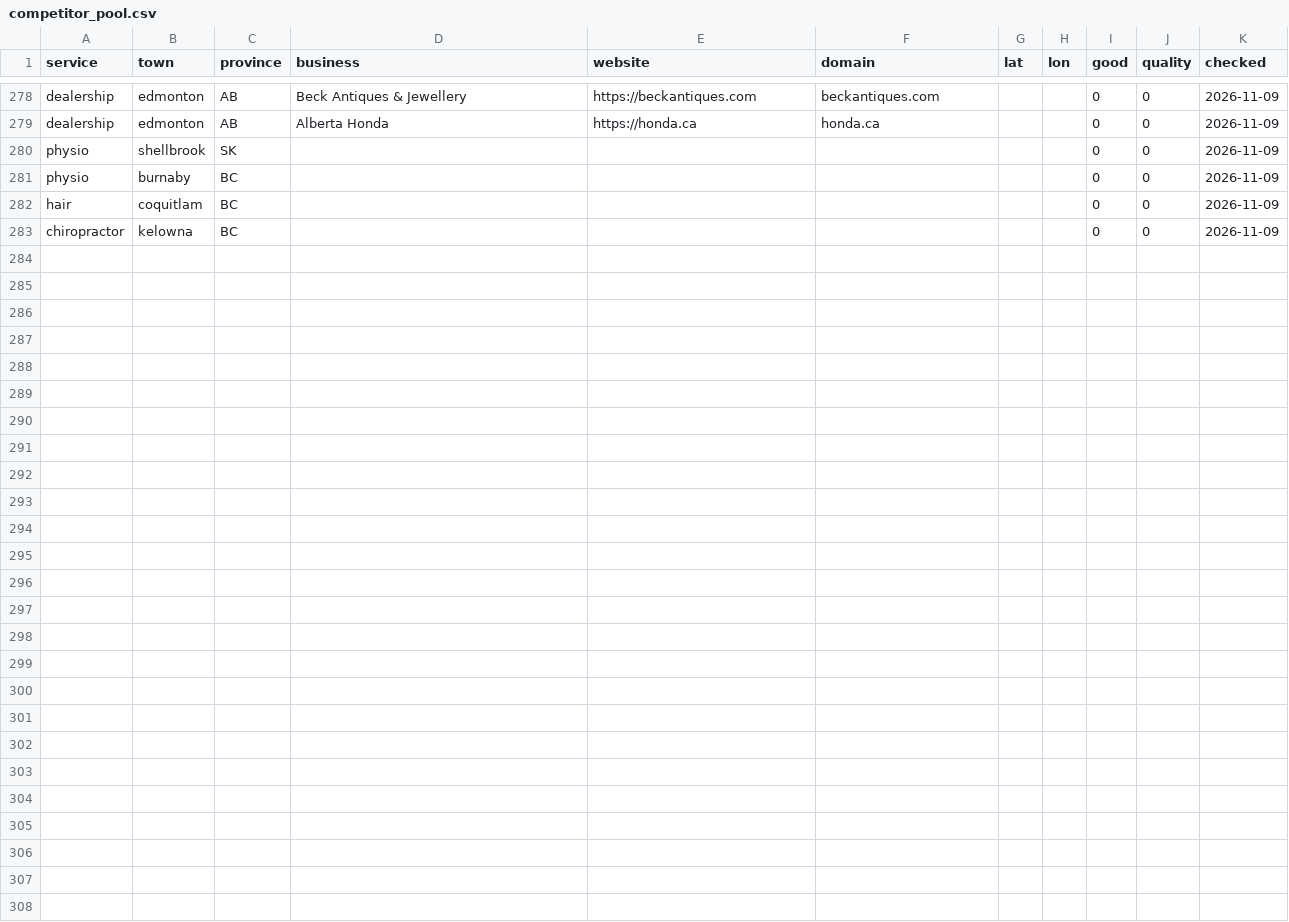
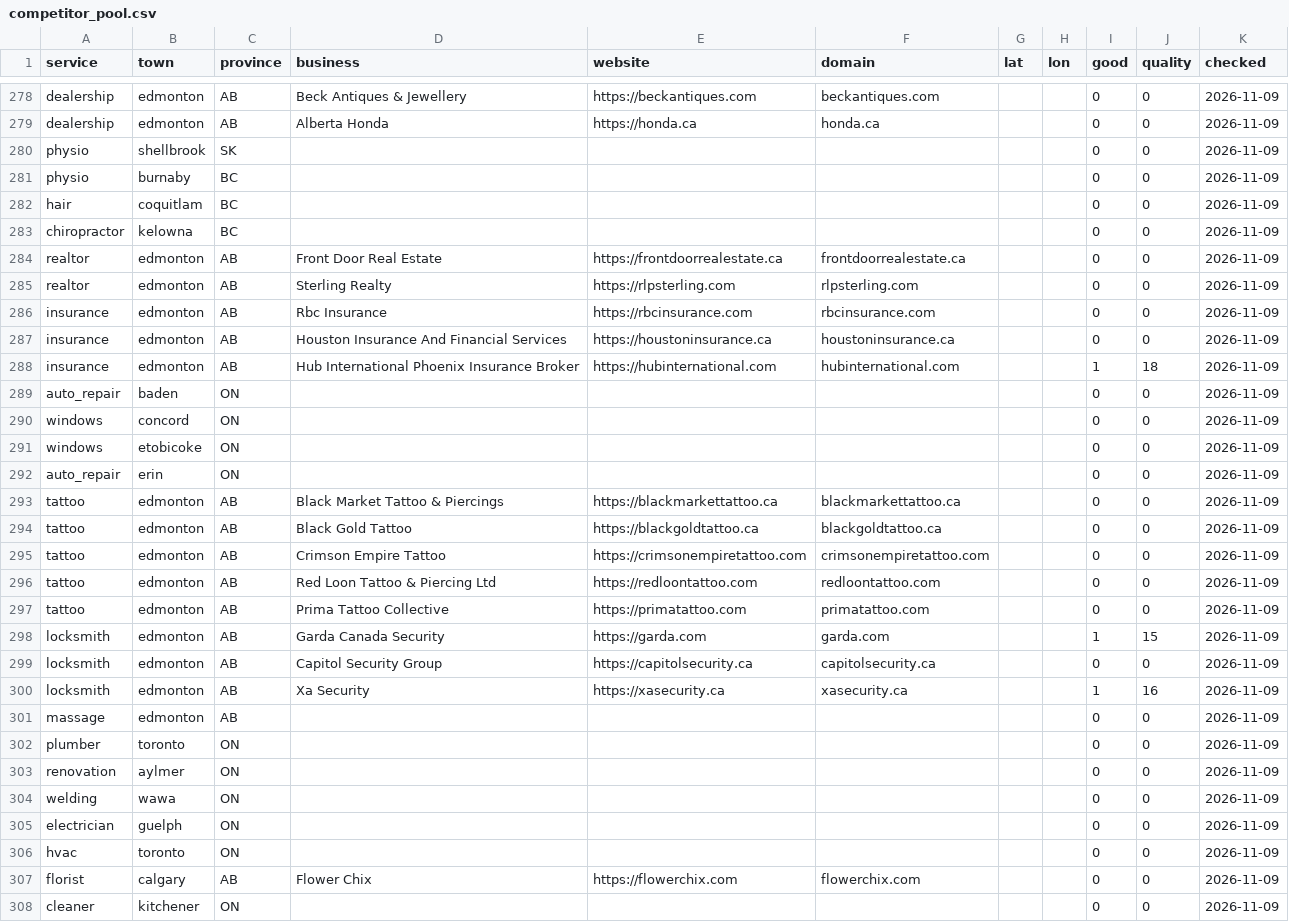
Before and after one commit to veronosstudio/lead-finder-canada, a CSV file: data/competitor_pool.csv, drawn as a sheet; only a part is shown, gaps mark what is left out; the diff names each change by its address in the sheet, - before the commit and + after, or states it on an @@ line.

```diff
--- a/data/competitor_pool.csv
+++ b/data/competitor_pool.csv
+row 284: realtor | edmonton | AB | Front Door Real Estate | https://frontdoorrealestate.ca | frontdoorrealestate.ca |  |  | 0 | 0 | 2026-11-09
+row 285: realtor | edmonton | AB | Sterling Realty | https://rlpsterling.com | rlpsterling.com |  |  | 0 | 0 | 2026-11-09
+row 286: insurance | edmonton | AB | Rbc Insurance | https://rbcinsurance.com | rbcinsurance.com |  |  | 0 | 0 | 2026-11-09
+row 287: insurance | edmonton | AB | Houston Insurance And Financial Services | https://houstoninsurance.ca | houstoninsurance.ca |  |  | 0 | 0 | 2026-11-09
+row 288: insurance | edmonton | AB | Hub International Phoenix Insurance Broker | https://hubinternational.com | hubinternational.com |  |  | 1 | 18 | 2026-11-09
+row 289: auto_repair | baden | ON |  |  |  |  |  | 0 | 0 | 2026-11-09
+row 290: windows | concord | ON |  |  |  |  |  | 0 | 0 | 2026-11-09
+row 291: windows | etobicoke | ON |  |  |  |  |  | 0 | 0 | 2026-11-09
+row 292: auto_repair | erin | ON |  |  |  |  |  | 0 | 0 | 2026-11-09
+row 293: tattoo | edmonton | AB | Black Market Tattoo & Piercings | https://blackmarkettattoo.ca | blackmarkettattoo.ca |  |  | 0 | 0 | 2026-11-09
+row 294: tattoo | edmonton | AB | Black Gold Tattoo | https://blackgoldtattoo.ca | blackgoldtattoo.ca |  |  | 0 | 0 | 2026-11-09
+row 295: tattoo | edmonton | AB | Crimson Empire Tattoo | https://crimsonempiretattoo.com | crimsonempiretattoo.com |  |  | 0 | 0 | 2026-11-09
+row 296: tattoo | edmonton | AB | Red Loon Tattoo & Piercing Ltd | https://redloontattoo.com | redloontattoo.com |  |  | 0 | 0 | 2026-11-09
+row 297: tattoo | edmonton | AB | Prima Tattoo Collective | https://primatattoo.com | primatattoo.com |  |  | 0 | 0 | 2026-11-09
+row 298: locksmith | edmonton | AB | Garda Canada Security | https://garda.com | garda.com |  |  | 1 | 15 | 2026-11-09
+row 299: locksmith | edmonton | AB | Capitol Security Group | https://capitolsecurity.ca | capitolsecurity.ca |  |  | 0 | 0 | 2026-11-09
+row 300: locksmith | edmonton | AB | Xa Security | https://xasecurity.ca | xasecurity.ca |  |  | 1 | 16 | 2026-11-09
+row 301: massage | edmonton | AB |  |  |  |  |  | 0 | 0 | 2026-11-09
+row 302: plumber | toronto | ON |  |  |  |  |  | 0 | 0 | 2026-11-09
+row 303: renovation | aylmer | ON |  |  |  |  |  | 0 | 0 | 2026-11-09
+row 304: welding | wawa | ON |  |  |  |  |  | 0 | 0 | 2026-11-09
+row 305: electrician | guelph | ON |  |  |  |  |  | 0 | 0 | 2026-11-09
+row 306: hvac | toronto | ON |  |  |  |  |  | 0 | 0 | 2026-11-09
+row 307: florist | calgary | AB | Flower Chix | https://flowerchix.com | flowerchix.com |  |  | 0 | 0 | 2026-11-09
+row 308: cleaner | kitchener | ON |  |  |  |  |  | 0 | 0 | 2026-11-09
```
Also changed, not shown: 4 other files.
